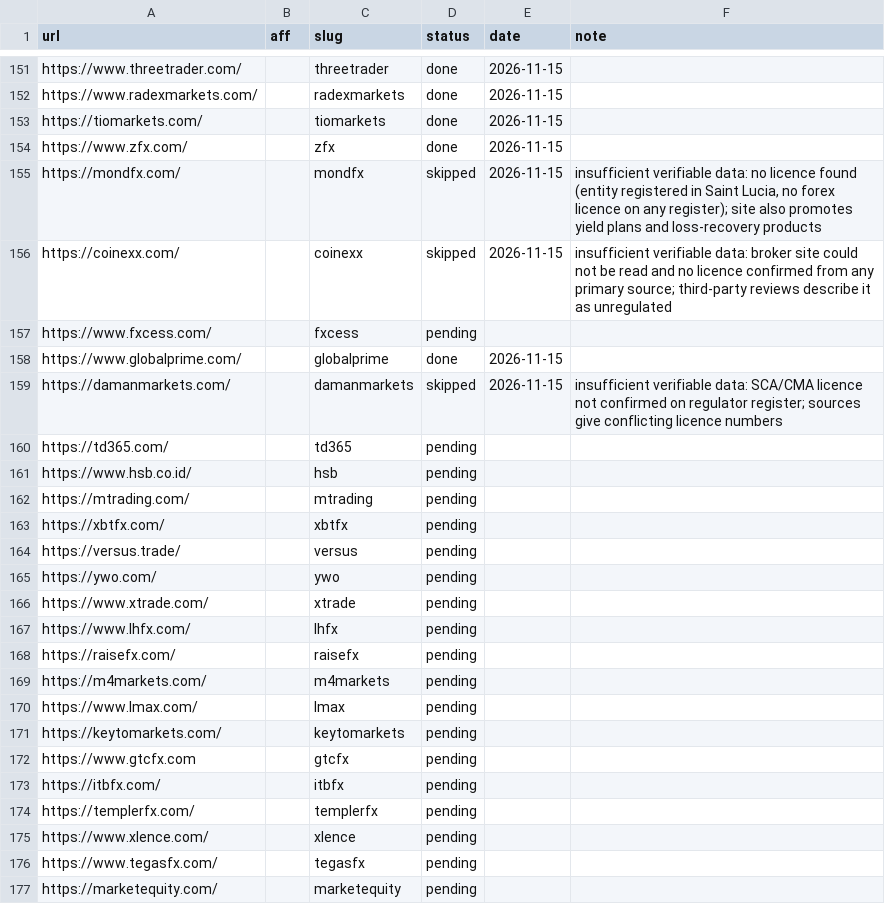
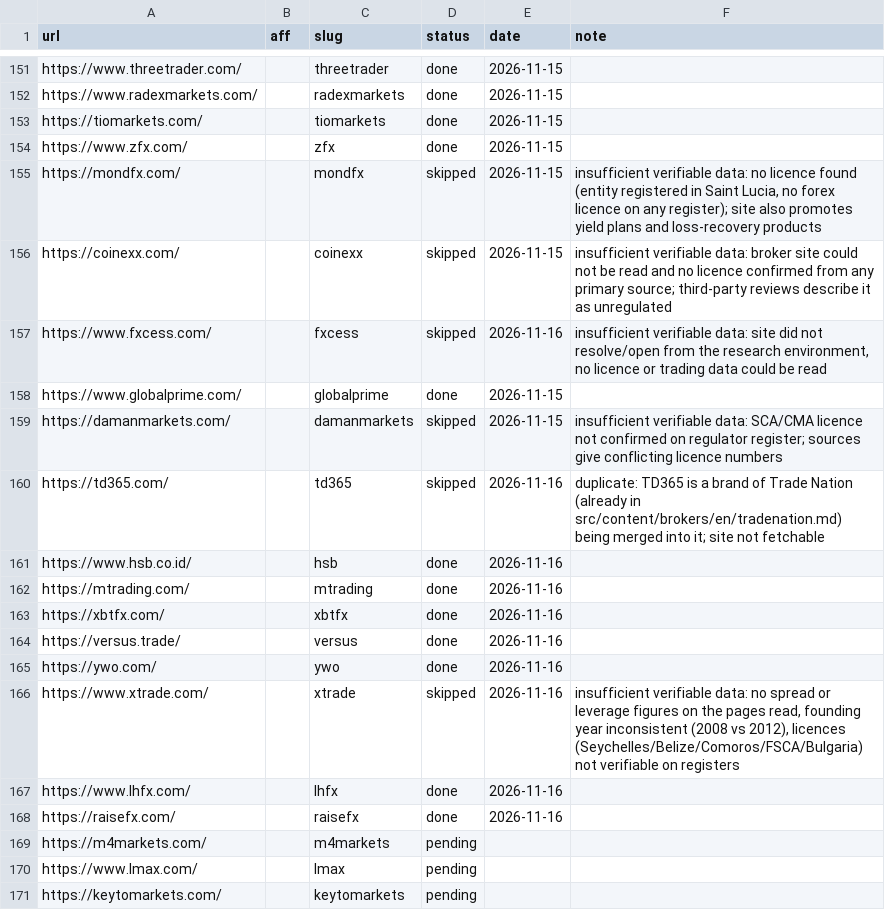
Before and after one commit to quykhanh1603/pip24h, a CSV file: automation/broker-queue.csv, drawn as a sheet; only a part is shown, gaps mark what is left out; the shorter side is filled out with more unchanged rows.

```diff
--- a/automation/broker-queue.csv
+++ b/automation/broker-queue.csv
@@ -156,14 +156,14 @@ https://mondfx.com/,,mondfx,skipped,2026-11-15,"insufficient verifiable data: no
 https://coinexx.com/,,coinexx,skipped,2026-11-15,insufficient verifiable data: broker site could not be read and no licence confirmed from any primary source; third-party reviews describe it as unregulated
-https://www.fxcess.com/,,fxcess,pending,,
+https://www.fxcess.com/,,fxcess,skipped,2026-11-16,"insufficient verifiable data: site did not resolve/open from the research environment, no licence or trading data could be read"
 https://www.globalprime.com/,,globalprime,done,2026-11-15,
 https://damanmarkets.com/,,damanmarkets,skipped,2026-11-15,insufficient verifiable data: SCA/CMA licence not confirmed on regulator register; sources give conflicting licence numbers
-https://td365.com/,,td365,pending,,
-https://www.hsb.co.id/,,hsb,pending,,
-https://mtrading.com/,,mtrading,pending,,
-https://xbtfx.com/,,xbtfx,pending,,
-https://versus.trade/,,versus,pending,,
-https://ywo.com/,,ywo,pending,,
-https://www.xtrade.com/,,xtrade,pending,,
-https://www.lhfx.com/,,lhfx,pending,,
-https://raisefx.com/,,raisefx,pending,,
+https://td365.com/,,td365,skipped,2026-11-16,duplicate: TD365 is a brand of Trade Nation (already in src/content/brokers/en/tradenation.md) being merged into it; site not fetchable
+https://www.hsb.co.id/,,hsb,done,2026-11-16,
+https://mtrading.com/,,mtrading,done,2026-11-16,
+https://xbtfx.com/,,xbtfx,done,2026-11-16,
+https://versus.trade/,,versus,done,2026-11-16,
+https://ywo.com/,,ywo,done,2026-11-16,
+https://www.xtrade.com/,,xtrade,skipped,2026-11-16,"insufficient verifiable data: no spread or leverage figures on the pages read, founding year inconsistent (2008 vs 2012), licences (Seychelles/Belize/Comoros/FSCA/Bulgaria) not verifiable on registers"
+https://www.lhfx.com/,,lhfx,done,2026-11-16,
+https://raisefx.com/,,raisefx,done,2026-11-16,
 https://m4markets.com/,,m4markets,pending,,
```
Also changed, not shown: 24 other files.
